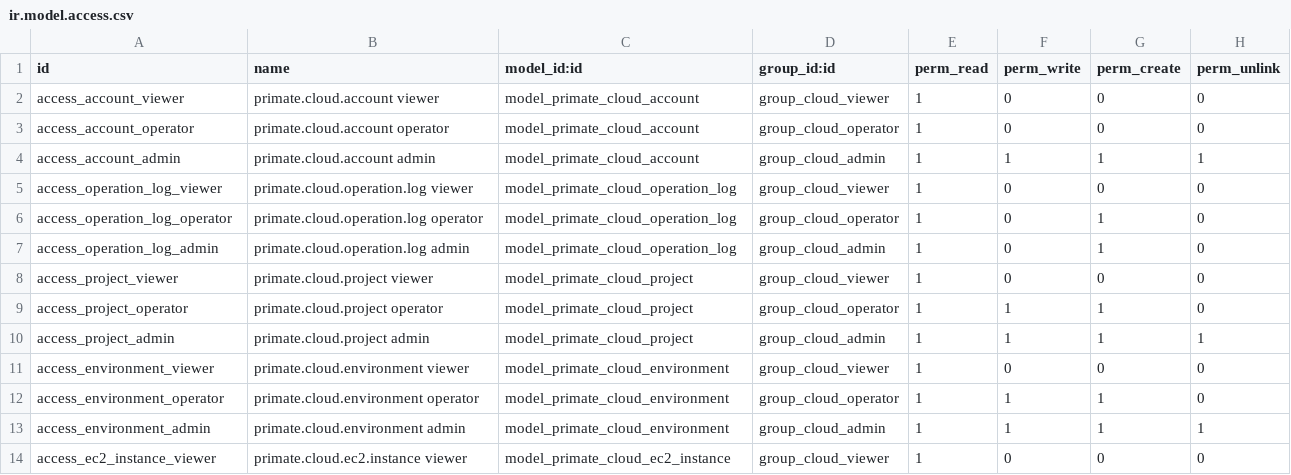
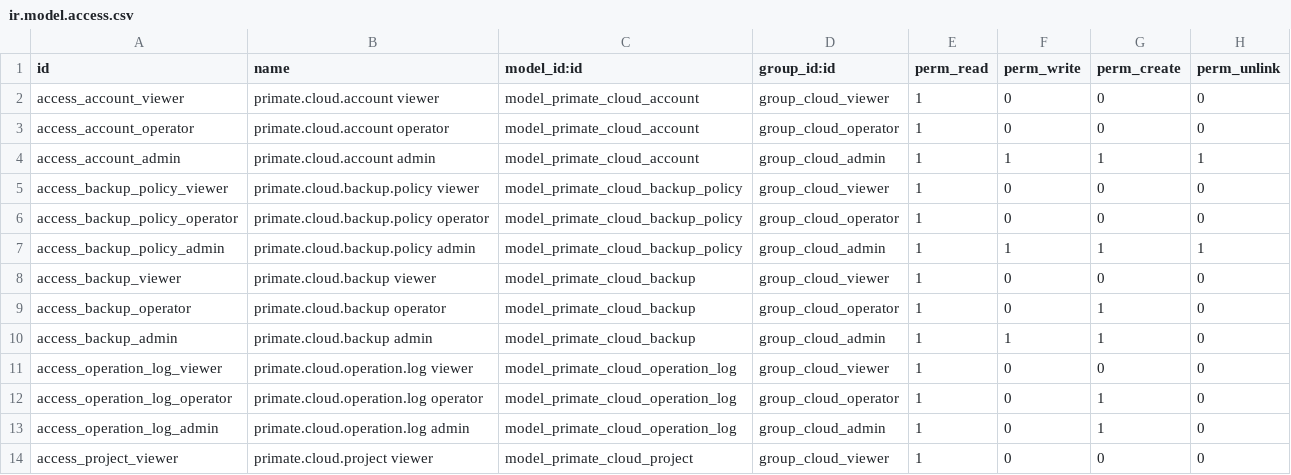
Before and after one commit to primateuy/Primate-Cloude-Manager, a CSV file: primate_cloud_manager/security/ir.model.access.csv, drawn as a sheet; only a part is shown; the shorter side is filled out with more unchanged rows; the diff names each change by its address in the sheet, - before the commit and + after, or states it on an @@ line.

Commit message:
[ADD] primate_cloud_manager: respaldos - políticas, registro de backups y coherencia BD-instancia (Fase 8, bloque 1)

```diff
--- a/primate_cloud_manager/security/ir.model.access.csv
+++ b/primate_cloud_manager/security/ir.model.access.csv
+row 5: access_backup_policy_viewer | primate.cloud.backup.policy viewer | model_primate_cloud_backup_policy | group_cloud_viewer | 1 | 0 | 0 | 0
+row 6: access_backup_policy_operator | primate.cloud.backup.policy operator | model_primate_cloud_backup_policy | group_cloud_operator | 1 | 0 | 0 | 0
+row 7: access_backup_policy_admin | primate.cloud.backup.policy admin | model_primate_cloud_backup_policy | group_cloud_admin | 1 | 1 | 1 | 1
+row 8: access_backup_viewer | primate.cloud.backup viewer | model_primate_cloud_backup | group_cloud_viewer | 1 | 0 | 0 | 0
+row 9: access_backup_operator | primate.cloud.backup operator | model_primate_cloud_backup | group_cloud_operator | 1 | 0 | 1 | 0
+row 10: access_backup_admin | primate.cloud.backup admin | model_primate_cloud_backup | group_cloud_admin | 1 | 1 | 1 | 0
```
Also changed, not shown: 16 other files.
